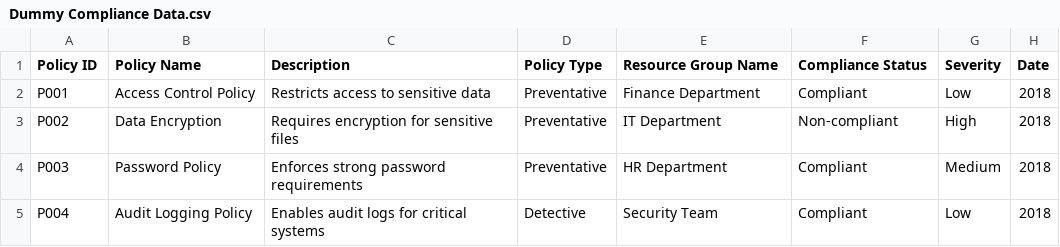
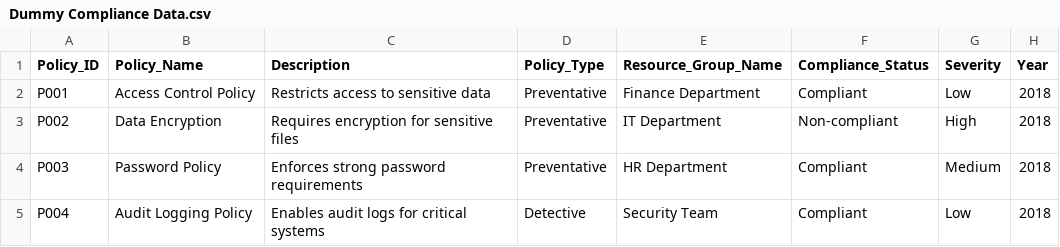
Before and after one commit to alocnayr/Compliance-History-Dashboard, a CSV file: public/Dummy Compliance Data.csv, drawn as a sheet; only a part is shown.

```diff
--- a/public/Dummy Compliance Data.csv
+++ b/public/Dummy Compliance Data.csv
@@ -1,2 +1,2 @@
-Policy ID,Policy Name,Description,Policy Type,Resource Group Name,Compliance Status,Severity,Date
+Policy_ID,Policy_Name,Description,Policy_Type,Resource_Group_Name,Compliance_Status,Severity,Year
 P001,Access Control Policy,Restricts access to sensitive data,Preventative,Finance Department,Compliant,Low,2018
```
Also changed, not shown: 8 other files.
